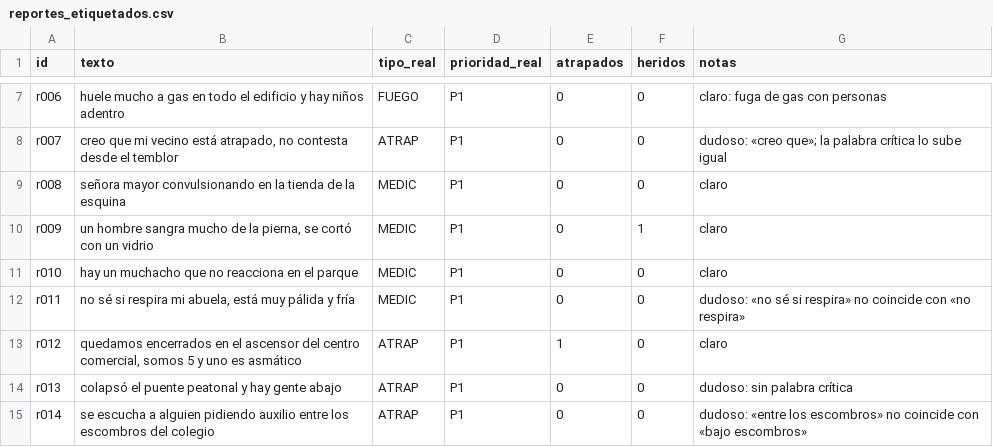
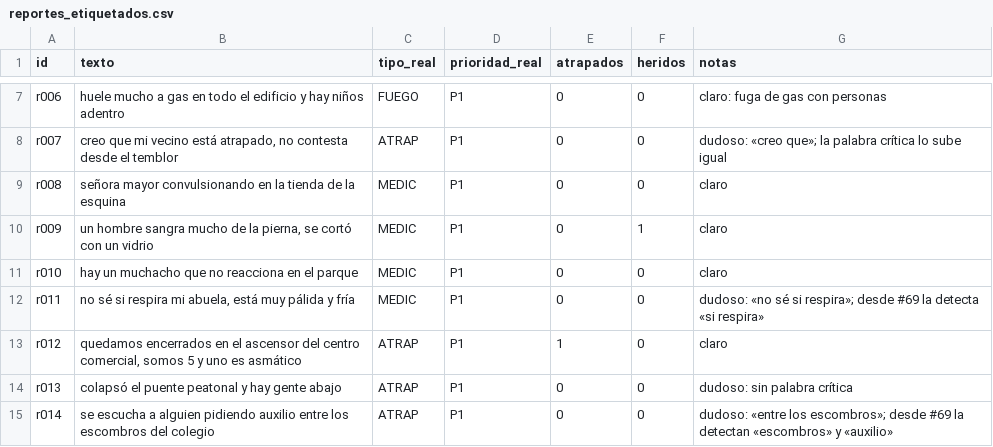
Before and after one commit to aphelions-dev/sard-expoasi, a CSV file: datos/sinteticos/reportes_etiquetados.csv, drawn as a sheet; only a part is shown, gaps mark what is left out; the diff covers the shown part only.

```diff
--- a/datos/sinteticos/reportes_etiquetados.csv
+++ b/datos/sinteticos/reportes_etiquetados.csv
@@ -11,5 +11,5 @@ r009,"un hombre sangra mucho de la pierna, se cortó con un vidrio",MEDIC,P1,0,1
 r010,hay un muchacho que no reacciona en el parque,MEDIC,P1,0,0,claro
-r011,"no sé si respira mi abuela, está muy pálida y fría",MEDIC,P1,0,0,dudoso: «no sé si respira» no coincide con «no respira»
+r011,"no sé si respira mi abuela, está muy pálida y fría",MEDIC,P1,0,0,dudoso: «no sé si respira»; desde #69 la detecta «si respira»
 r012,"quedamos encerrados en el ascensor del centro comercial, somos 5 y uno es asmático",ATRAP,P1,1,0,claro
 r013,colapsó el puente peatonal y hay gente abajo,ATRAP,P1,0,0,dudoso: sin palabra crítica
-r014,se escucha a alguien pidiendo auxilio entre los escombros del colegio,ATRAP,P1,0,0,dudoso: «entre los escombros» no coincide con «bajo escombros»
+r014,se escucha a alguien pidiendo auxilio entre los escombros del colegio,ATRAP,P1,0,0,dudoso: «entre los escombros»; desde #69 la detectan «escombros» y «auxilio»
```
Also changed, not shown: 9 edited cells elsewhere in this file, 16 other files.
